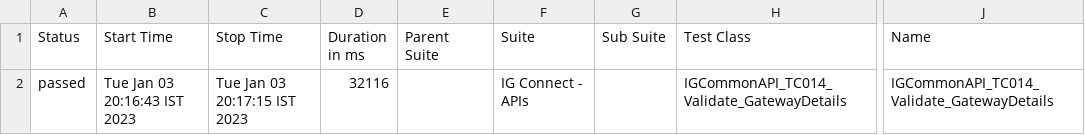
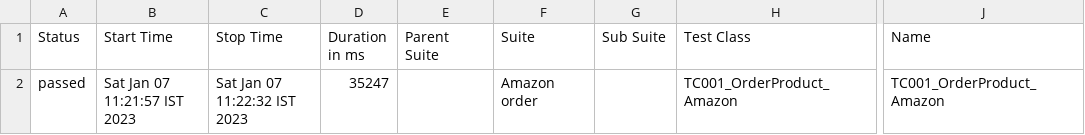
Before and after one commit to Monica-Arun/AutomationCodingChallangeATC, a CSV file: allure-report/data/suites.csv, drawn as a sheet; only a part is shown, gaps mark what is left out; the diff names each change by its address in the sheet, - before the commit and + after, or states it on an @@ line.

```diff
--- a/allure-report/data/suites.csv
+++ b/allure-report/data/suites.csv
-B2 (Start Time): Tue Jan 03 20:16:43 IST 2023
+B2 (Start Time): Sat Jan 07 11:21:57 IST 2023
-C2 (Stop Time): Tue Jan 03 20:17:15 IST 2023
+C2 (Stop Time): Sat Jan 07 11:22:32 IST 2023
-D2 (Duration in ms): 32116
+D2 (Duration in ms): 35247
-F2 (Suite): IG Connect - APIs
+F2 (Suite): Amazon order
-H2 (Test Class): IGCommonAPI_TC014_Validate_GatewayDetails
+H2 (Test Class): TC001_OrderProduct_Amazon
-J2 (Name): IGCommonAPI_TC014_Validate_GatewayDetails
+J2 (Name): TC001_OrderProduct_Amazon
```
Also changed, not shown: 36 other files.
